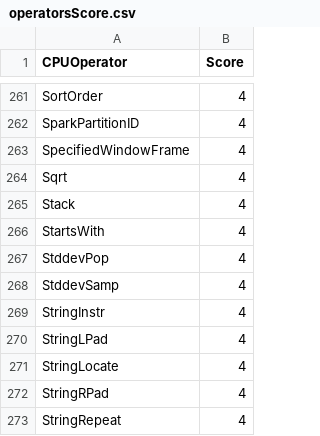
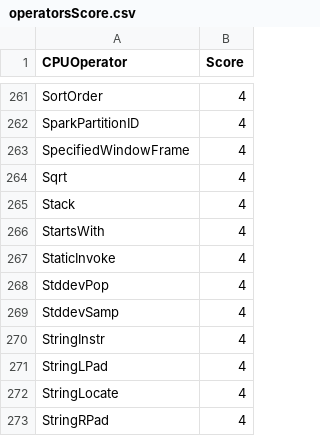
Before and after one commit to NVIDIA/spark-rapids, a CSV file: tools/generated_files/400/operatorsScore.csv, drawn as a sheet; only a part is shown, gaps mark what is left out; the shorter side is filled out with more unchanged rows.

```diff
--- a/tools/generated_files/400/operatorsScore.csv
+++ b/tools/generated_files/400/operatorsScore.csv
@@ -266,2 +266,3 @@ Stack,4
 StartsWith,4
+StaticInvoke,4
 StddevPop,4
```
Also changed, not shown: tools/generated_files/400/supportedExprs.csv.
